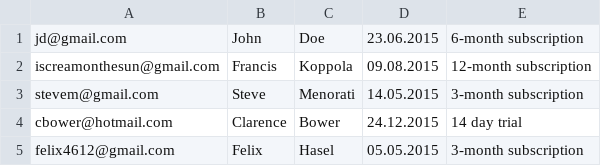
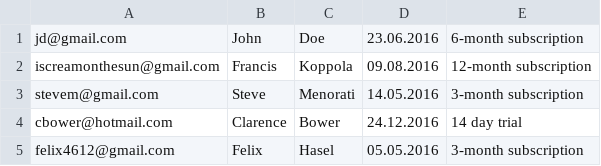
Before and after one commit to laterpay/laterpay-wordpress-subscriber-migrator, a CSV file: laterpay-migrator/templates/example.csv, drawn as a sheet.

Commit message:
Fixed various problems with laterpay migrator.

```diff
--- a/laterpay-migrator/templates/example.csv
+++ b/laterpay-migrator/templates/example.csv
@@ -1,5 +1,5 @@
-jd@gmail.com;John;Doe;23.06.2015;6-month subscription
-iscreamonthesun@gmail.com;Francis;Koppola;09.08.2015;12-month subscription
-stevem@gmail.com;Steve;Menorati;14.05.2015;3-month subscription
-cbower@hotmail.com;Clarence;Bower;24.12.2015;14 day trial
-felix4612@gmail.com;Felix;Hasel;05.05.2015;3-month subscription
+jd@gmail.com;John;Doe;23.06.2016;6-month subscription
+iscreamonthesun@gmail.com;Francis;Koppola;09.08.2016;12-month subscription
+stevem@gmail.com;Steve;Menorati;14.05.2016;3-month subscription
+cbower@hotmail.com;Clarence;Bower;24.12.2016;14 day trial
+felix4612@gmail.com;Felix;Hasel;05.05.2016;3-month subscription
```
Also changed, not shown: 7 other files.
